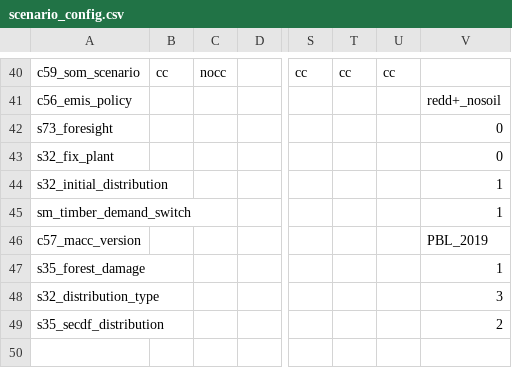
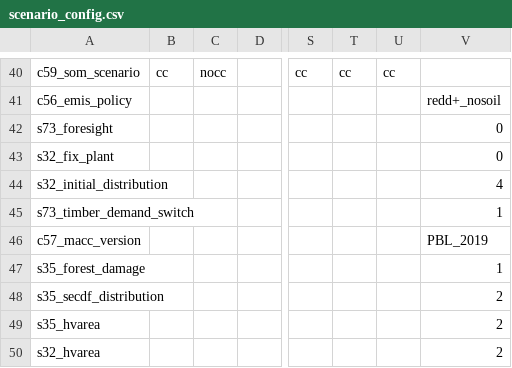
Before and after one commit to magpiemodel/magpie, a CSV file: config/scenario_config.csv, drawn as a sheet; only a part is shown, gaps mark what is left out; removed rows and columns are numbered as before the commit, all else as after; rows hold the shown columns only; the diff names each change by its address in the sheet, - before the commit and + after, or states it on an @@ line.

```diff
--- a/config/scenario_config.csv
+++ b/config/scenario_config.csv
-V44: 1
+V44: 4
-A45: sm_timber_demand_switch
+A45: s73_timber_demand_switch
-row 48: s32_distribution_type |  |  |  |  |  |  | 3
+row 49: s35_hvarea |  |  |  |  |  |  | 2
+row 50: s32_hvarea |  |  |  |  |  |  | 2
```
Also changed, not shown: 22 other files.
